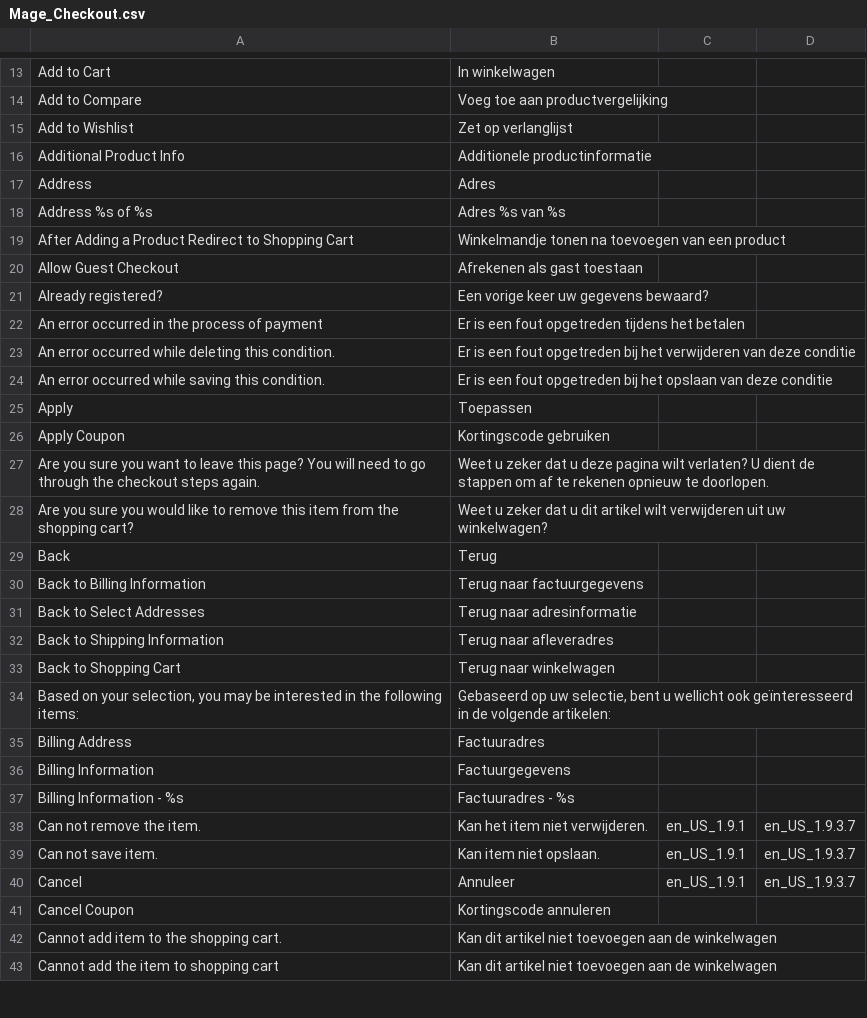
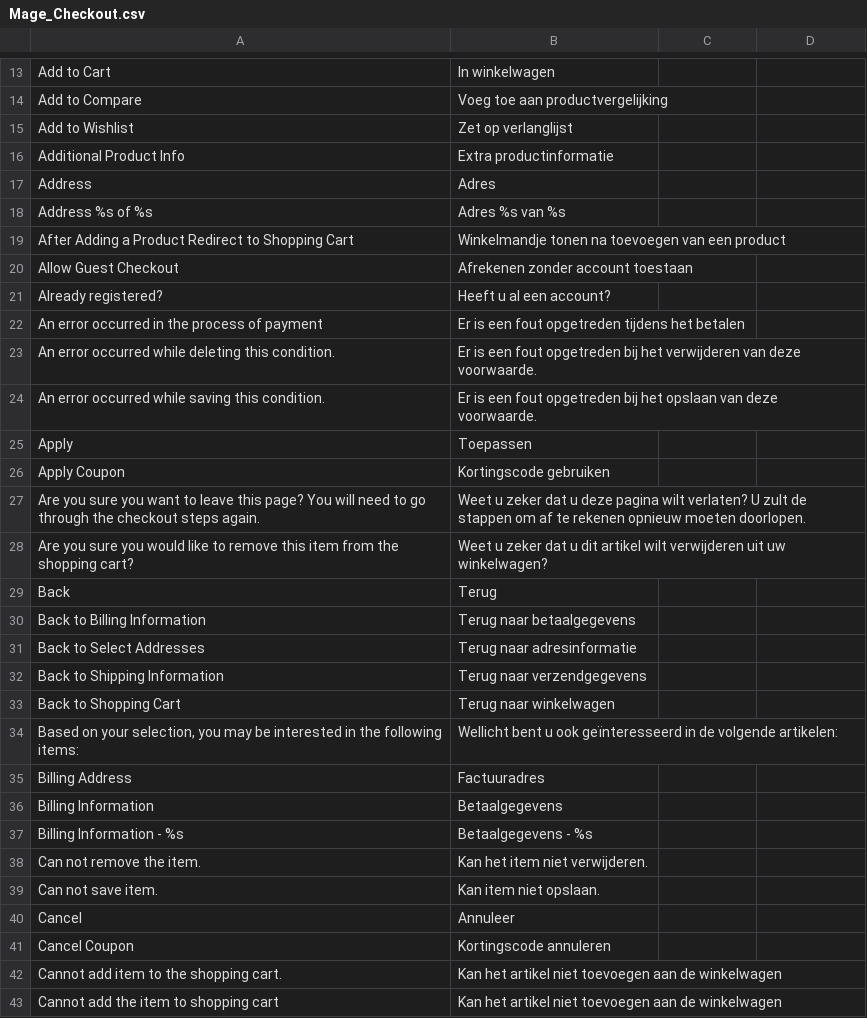
Before and after one commit to MaWoScha/German_LocalePack_nl_NL, a CSV file: app/locale/nl_NL/Mage_Checkout.csv, drawn as a sheet; only a part is shown, gaps mark what is left out; the diff covers the shown part only.

```diff
--- a/app/locale/nl_NL/Mage_Checkout.csv
+++ b/app/locale/nl_NL/Mage_Checkout.csv
@@ -17,3 +17,3 @@
 "Add to Wishlist","Zet op verlanglijst"
-"Additional Product Info","Additionele productinformatie"
+"Additional Product Info","Extra productinformatie"
 "Address","Adres"
@@ -21,25 +21,25 @@
 "After Adding a Product Redirect to Shopping Cart","Winkelmandje tonen na toevoegen van een product"
-"Allow Guest Checkout","Afrekenen als gast toestaan"
-"Already registered?","Een vorige keer uw gegevens bewaard?"
+"Allow Guest Checkout","Afrekenen zonder account toestaan"
+"Already registered?","Heeft u al een account?"
 "An error occurred in the process of payment","Er is een fout opgetreden tijdens het betalen"
-"An error occurred while deleting this condition.","Er is een fout opgetreden bij het verwijderen van deze conditie"
-"An error occurred while saving this condition.","Er is een fout opgetreden bij het opslaan van deze conditie"
+"An error occurred while deleting this condition.","Er is een fout opgetreden bij het verwijderen van deze voorwaarde."
+"An error occurred while saving this condition.","Er is een fout opgetreden bij het opslaan van deze voorwaarde."
 "Apply","Toepassen"
 "Apply Coupon","Kortingscode gebruiken"
-"Are you sure you want to leave this page? You will need to go through the checkout steps again.","Weet u zeker dat u deze pagina wilt verlaten? U dient de stappen om af te rekenen opnieuw te doorlopen."
+"Are you sure you want to leave this page? You will need to go through the checkout steps again.","Weet u zeker dat u deze pagina wilt verlaten? U zult de stappen om af te rekenen opnieuw moeten doorlopen."
 "Are you sure you would like to remove this item from the shopping cart?","Weet u zeker dat u dit artikel wilt verwijderen uit uw winkelwagen?"
 "Back","Terug"
-"Back to Billing Information","Terug naar factuurgegevens"
+"Back to Billing Information","Terug naar betaalgegevens"
 "Back to Select Addresses","Terug naar adresinformatie"
-"Back to Shipping Information","Terug naar afleveradres"
+"Back to Shipping Information","Terug naar verzendgegevens"
 "Back to Shopping Cart","Terug naar winkelwagen"
-"Based on your selection, you may be interested in the following items:","Gebaseerd op uw selectie, bent u wellicht ook geïnteresseerd in de volgende artikelen:"
+"Based on your selection, you may be interested in the following items:","Wellicht bent u ook geïnteresseerd in de volgende artikelen:"
 "Billing Address","Factuuradres"
-"Billing Information","Factuurgegevens"
-"Billing Information - %s","Factuuradres - %s"
-"Can not remove the item.","Kan het item niet verwijderen.","en_US_1.9.1","en_US_1.9.3.7"
-"Can not save item.","Kan item niet opslaan.","en_US_1.9.1","en_US_1.9.3.7"
-"Cancel","Annuleer","en_US_1.9.1","en_US_1.9.3.7"
+"Billing Information","Betaalgegevens"
+"Billing Information - %s","Betaalgegevens - %s"
+"Can not remove the item.","Kan het item niet verwijderen."
+"Can not save item.","Kan item niet opslaan."
+"Cancel","Annuleer"
 "Cancel Coupon","Kortingscode annuleren"
-"Cannot add item to the shopping cart.","Kan dit artikel niet toevoegen aan de winkelwagen"
-"Cannot add the item to shopping cart","Kan dit artikel niet toevoegen aan de winkelwagen"
+"Cannot add item to the shopping cart.","Kan het artikel niet toevoegen aan de winkelwagen"
+"Cannot add the item to shopping cart","Kan het artikel niet toevoegen aan de winkelwagen"
```
Also changed, not shown: 5 removed rows and 118 edited cells elsewhere in this file, app/locale/nl_NL/Mage_Adminhtml.csv, app/locale/nl_NL/Mage_Catalog.csv, 57 other files.
